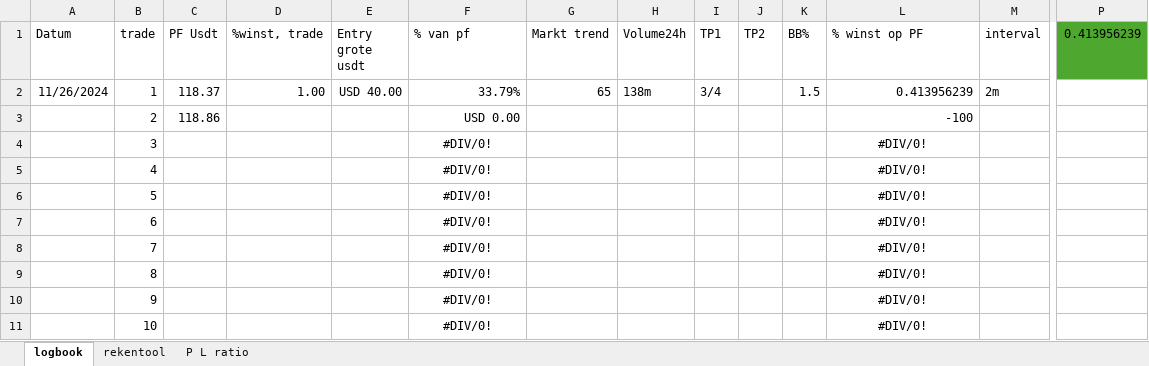
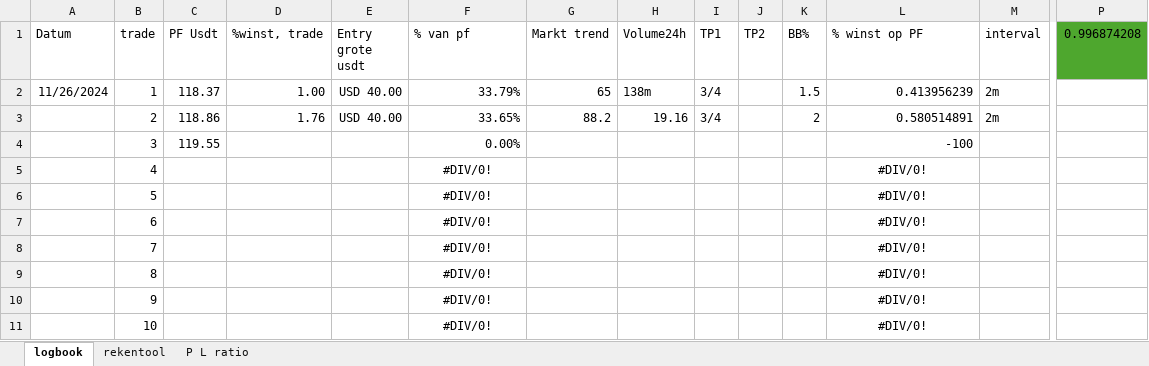
Before and after one commit to Harm-prive/Soft_Lure_Plan, an Excel workbook: Logboek sifi.xlsx, sheet logbook, drawn as a sheet; only a part is shown, gaps mark what is left out; values as stored, in another font and other column widths than the file's, no borders; conditional formats and table styles not drawn; the diff names each change by its address in the sheet, - before the commit and + after, or states it on an @@ line.

Commit message:
added trade

```diff
--- a/Logboek sifi.xlsx (sheet logbook)
+++ b/Logboek sifi.xlsx (sheet logbook)
-P1: 0.413956239
+P1: 0.996874208
-D3 (%winst, trade): (empty)
+D3 (%winst, trade): 1.76
-E3 (Entry grote usdt): (empty)
+E3 (Entry grote usdt): USD 40.00
-F3 (% van pf): USD 0.00
+F3 (% van pf): 33.65%
-G3 (Markt trend): (empty)
+G3 (Markt trend): 88.2
-H3 (Volume24h): (empty)
+H3 (Volume24h): 19.16
-I3 (TP1): (empty)
+I3 (TP1): 3/4
-K3 (BB%): (empty)
+K3 (BB%): 2
-L3 (% winst op PF): -100
+L3 (% winst op PF): 0.580514891
-M3 (interval): (empty)
+M3 (interval): 2m
-C4 (PF Usdt): (empty)
+C4 (PF Usdt): 119.55
-F4 (% van pf): #DIV/0!
+F4 (% van pf): 0.00%
-F4 alignment: center
+F4 alignment: right
-L4 (% winst op PF): #DIV/0!
+L4 (% winst op PF): -100
-L4 alignment: center
+L4 alignment: right
```
Also changed, not shown: sheet rekentool, sheet P L ratio.
